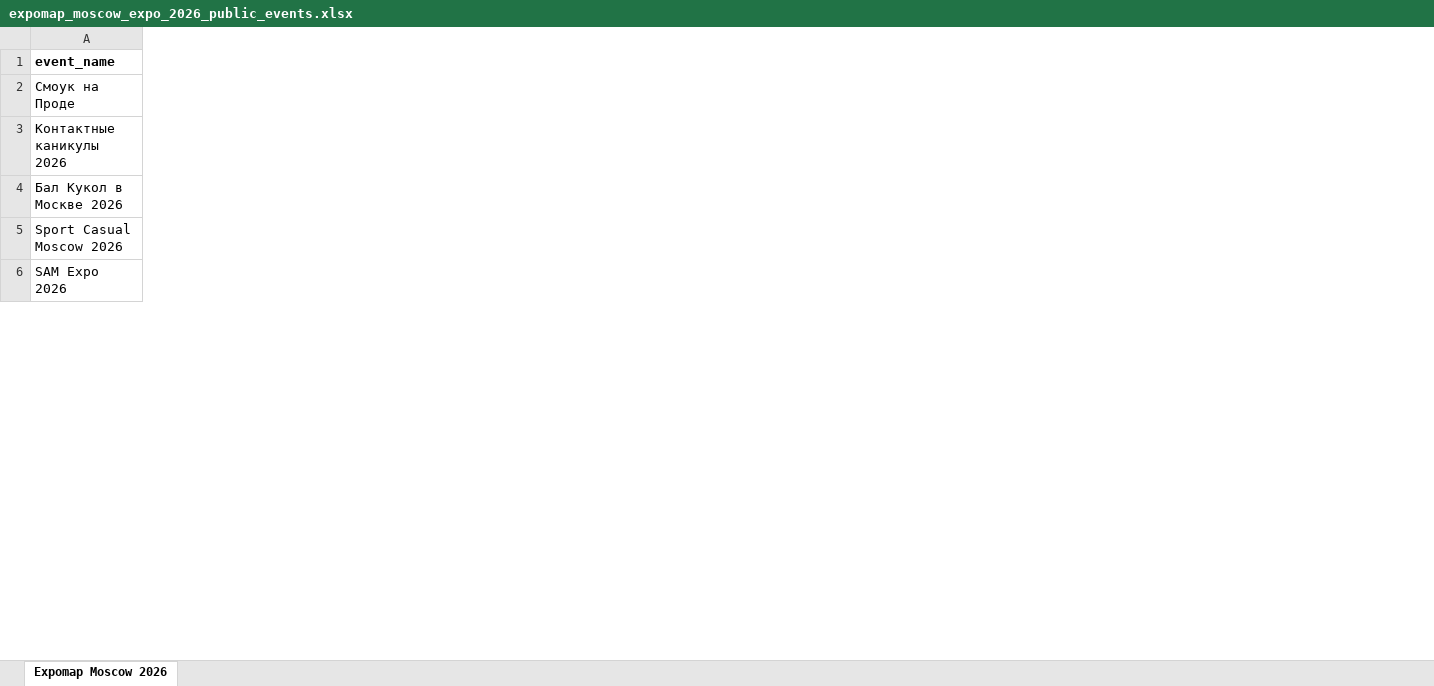
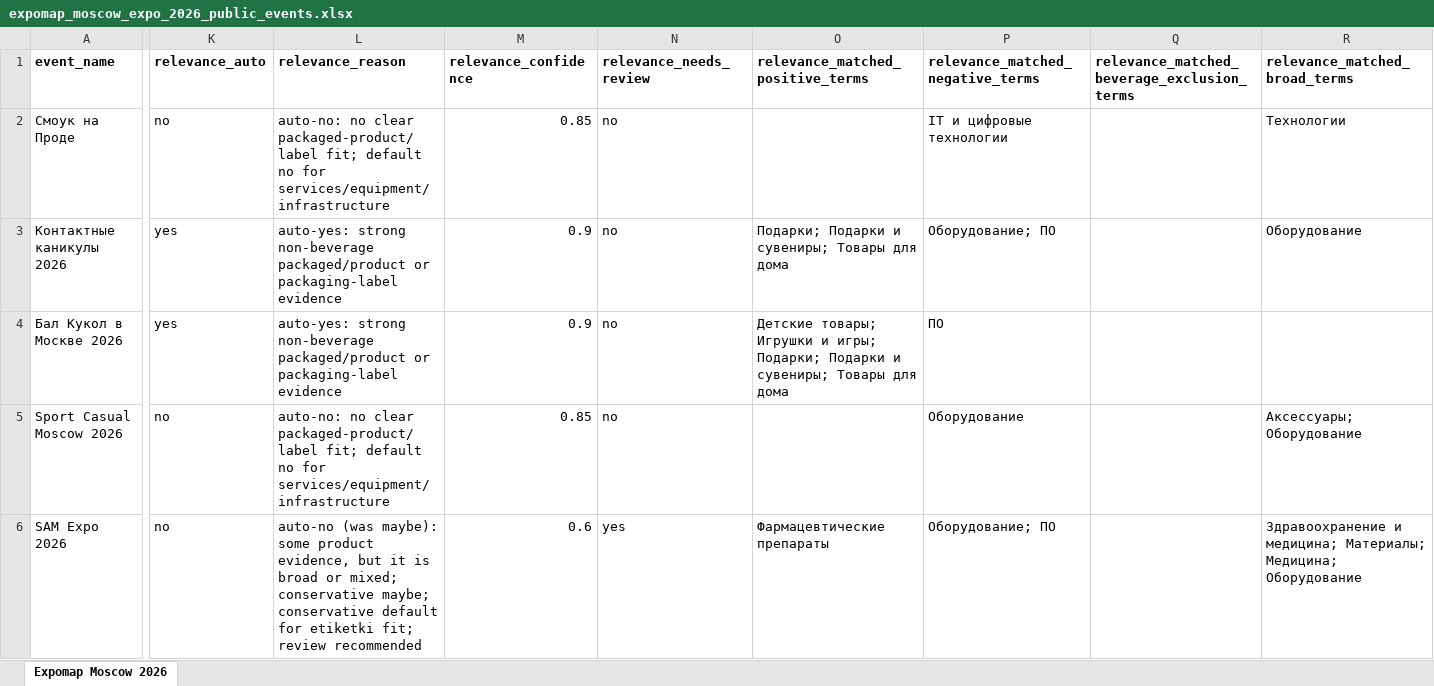
Before and after one commit to CryptoDiveX/vistavki-portal-preview, an Excel workbook: data/processed/expomap_portal/exports/expomap_moscow_expo_2026_public_events.xlsx, sheet Expomap Moscow 2026, drawn as a sheet; only a part is shown, gaps mark what is left out; values as stored, in another font and other column widths than the file's, no borders; the diff covers the shown part only; the diff names each change by its address in the sheet, - before the commit and + after, or states it on an @@ line.

Commit message:
Deploy updated expomap parser package

```diff
--- a/data/processed/expomap_portal/exports/expomap_moscow_expo_2026_public_events.xlsx (sheet Expomap Moscow 2026)
+++ b/data/processed/expomap_portal/exports/expomap_moscow_expo_2026_public_events.xlsx (sheet Expomap Moscow 2026)
+column K (relevance_auto), rows 2-6: no | yes | yes | no | no
+column L (relevance_reason), rows 2-6: auto-no: no clear packaged-product/label fit; default no for services/equipment/infrastructure | auto-yes: strong non-beverage packaged/product or packaging-label evidence | auto-yes: strong non-beverage packaged/product or packaging-label evidence | auto-no: no clear packaged-product/label fit; default no for services/equipment/infrastructure | auto-no (was maybe): some product evidence, but it is broad or mixed; conservative maybe; conservative default for etiketki fit; review recommended
+column M (relevance_confidence), rows 2-6: 0.85 | 0.9 | 0.9 | 0.85 | 0.6
+column N (relevance_needs_review), rows 2-6: no | no | no | no | yes
+column O (relevance_matched_positive_terms), rows 3-6: Подарки; Подарки и сувениры; Товары для дома | Детские товары; Игрушки и игры; Подарки; Подарки и сувениры; Товары для дома |  | Фармацевтические препараты
+column P (relevance_matched_negative_terms), rows 2-6: IT и цифровые технологии | Оборудование; ПО | ПО | Оборудование | Оборудование; ПО
+column Q, row 1: relevance_matched_beverage_exclusion_terms
+column R (relevance_matched_broad_terms), rows 2-6: Технологии | Оборудование |  | Аксессуары; Оборудование | Здравоохранение и медицина; Материалы; Медицина; Оборудование
```
Also changed, not shown: 2 added columns elsewhere in this sheet, 16 other files.
